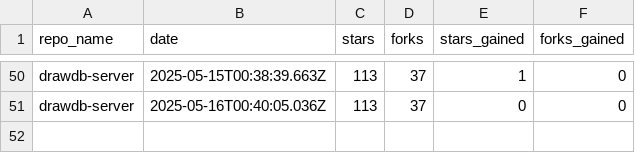
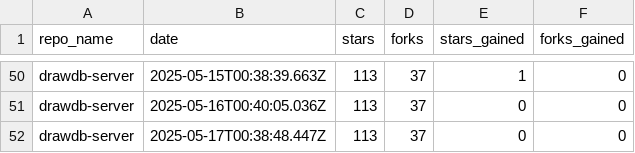
Before and after one commit to drawdb-io/gh-analytics, a CSV file: reports/drawdb-server.csv, drawn as a sheet; only a part is shown, gaps mark what is left out; the diff names each change by its address in the sheet, - before the commit and + after, or states it on an @@ line.

```diff
--- a/reports/drawdb-server.csv
+++ b/reports/drawdb-server.csv
+row 52: drawdb-server | 2025-05-17T00:38:48.447Z | 113 | 37 | 0 | 0
```
Also changed, not shown: reports/.github.csv, reports/docs.csv, 22 other files.
